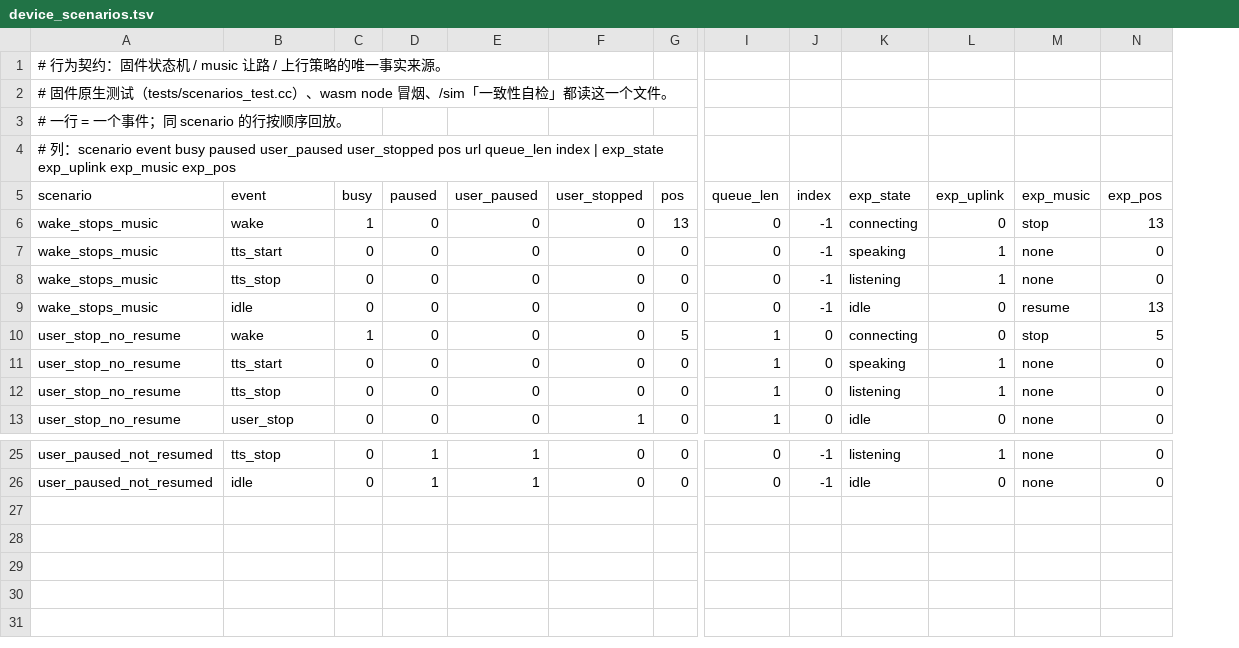
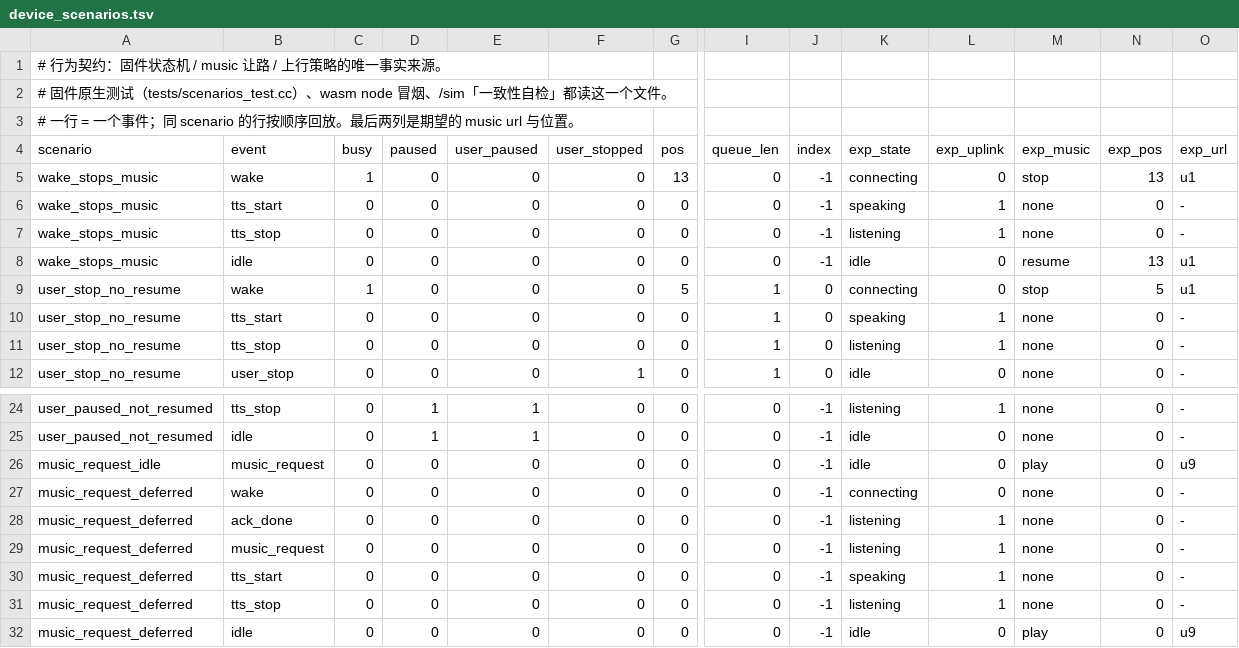
Before and after one commit to qmwd2006/xiaozhi-esp32, a TSV file: xz_core/scenarios/device_scenarios.tsv, drawn as a sheet; only a part is shown, gaps mark what is left out; removed rows and columns are numbered as before the commit, all else as after; rows hold the shown columns only; the diff names each change by its address in the sheet, - before the commit and + after, or states it on an @@ line.

Commit message:
feat(xz_core): 播放请求也由核心裁决（对话中排队，回 idle 起播）+ standby/reboot 关通道动作
- core: 事件 music_request{req_url}；idle → action play(url)，非 idle → pending_url_ 排队
- core: standby/reboot 返回 channel=close
- 契约：+2 场景（idle 立即播、对话中排队到 idle 播），共 28 步；exp_url 列
- 原生测试/CI node/页面自检同步解析 req_url、exp_url
- 固件执行 action play → StartMusicNow(url)

```diff
--- a/xz_core/scenarios/device_scenarios.tsv
+++ b/xz_core/scenarios/device_scenarios.tsv
+column O (exp_url), rows 5-12: u1 | - | - | u1 | u1 | - | - | -; rows 24-25: - | -
-A3 (scenario): # 一行 = 一个事件；同 scenario 的行按顺序回放。
+A3 (scenario): # 一行 = 一个事件；同 scenario 的行按顺序回放。最后两列是期望的 music url 与位置。
-row 4: # 列：scenario event busy paused user_paused user_stopped pos url queue_len index | exp_state exp_uplink exp_music exp_pos
+row 26: music_request_idle | music_request | 0 | 0 | 0 | 0 | 0 | 0 | -1 | idle | 0 | play | 0 | u9
+row 27: music_request_deferred | wake | 0 | 0 | 0 | 0 | 0 | 0 | -1 | connecting | 0 | none | 0 | -
+row 28: music_request_deferred | ack_done | 0 | 0 | 0 | 0 | 0 | 0 | -1 | listening | 1 | none | 0 | -
+row 29: music_request_deferred | music_request | 0 | 0 | 0 | 0 | 0 | 0 | -1 | listening | 1 | none | 0 | -
+row 30: music_request_deferred | tts_start | 0 | 0 | 0 | 0 | 0 | 0 | -1 | speaking | 1 | none | 0 | -
+row 31: music_request_deferred | tts_stop | 0 | 0 | 0 | 0 | 0 | 0 | -1 | listening | 1 | none | 0 | -
+row 32: music_request_deferred | idle | 0 | 0 | 0 | 0 | 0 | 0 | -1 | idle | 0 | play | 0 | u9
```
Also changed, not shown: 6 other files.
